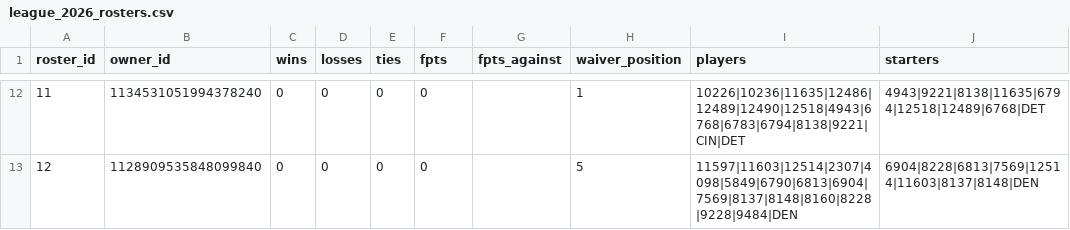
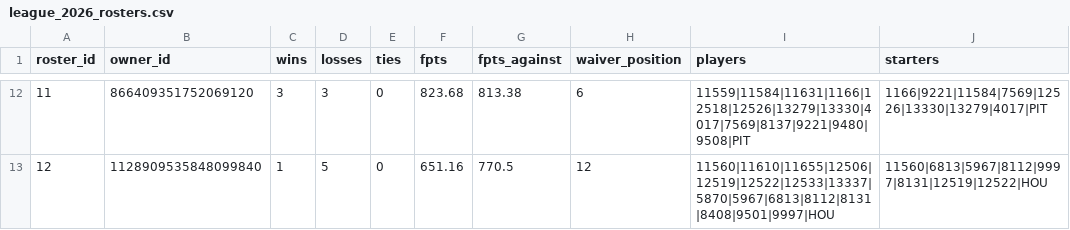
Before and after one commit to HalfWitty/FootballFriend, a CSV file: data/league_2026_rosters.csv, drawn as a sheet; only a part is shown, gaps mark what is left out; the diff covers the shown part only.

```diff
--- a/data/league_2026_rosters.csv
+++ b/data/league_2026_rosters.csv
@@ -12,2 +12,2 @@ roster_id,owner_id,wins,losses,ties,fpts,fpts_against,waiver_position,players,st
-11,1134531051994378240,0,0,0,0,,1,10226|10236|11635|12486|12489|12490|12518|4943|6768|6783|6794|8138|9221|CIN|DET,4943|9221|8138|11635|6794|12518|12489|6768|DET
-12,1128909535848099840,0,0,0,0,,5,11597|11603|12514|2307|4098|5849|6790|6813|6904|7569|8137|8148|8160|8228|9228|9484|DEN,6904|8228|6813|7569|12514|11603|8137|8148|DEN
+11,866409351752069120,3,3,0,823.68,813.38,6,11559|11584|11631|1166|12518|12526|13279|13330|4017|7569|8137|9221|9480|9508|PIT,1166|9221|11584|7569|12526|13330|13279|4017|PIT
+12,1128909535848099840,1,5,0,651.16,770.5,12,11560|11610|11655|12506|12519|12522|12533|13337|5870|5967|6813|8112|8131|8408|9501|9997|HOU,11560|6813|5967|8112|9997|8131|12519|12522|HOU
```
Also changed, not shown: 66 edited cells elsewhere in this file, 3 other files.
